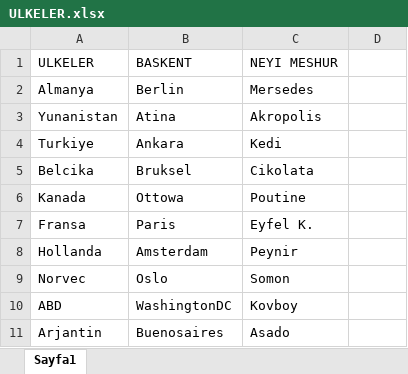
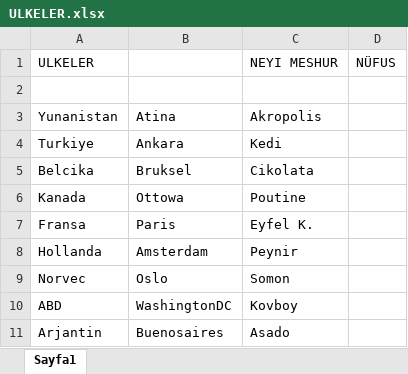
Before and after one commit to Betululu/TestNGProje, an Excel workbook: target/test-classes/ULKELER.xlsx, sheet Sayfa1, drawn as a sheet; values as stored, in another font and other column widths than the file's, no borders; the diff names each change by its address in the sheet, - before the commit and + after, or states it on an @@ line.

```diff
--- a/target/test-classes/ULKELER.xlsx (sheet Sayfa1)
+++ b/target/test-classes/ULKELER.xlsx (sheet Sayfa1)
-B1: BASKENT
+B1: (empty)
-D1: (empty)
+D1: NÜFUS
-row 2: Almanya | Berlin | Mersedes
+row 2: (empty)
```
Also changed, not shown: 14 other files.
